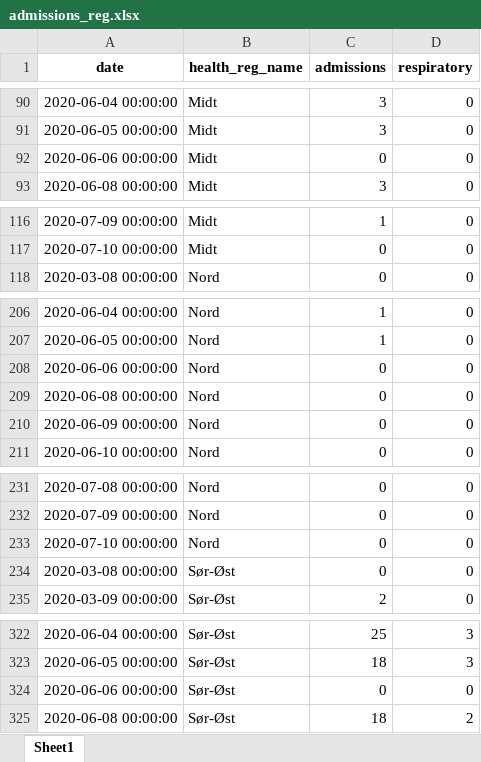
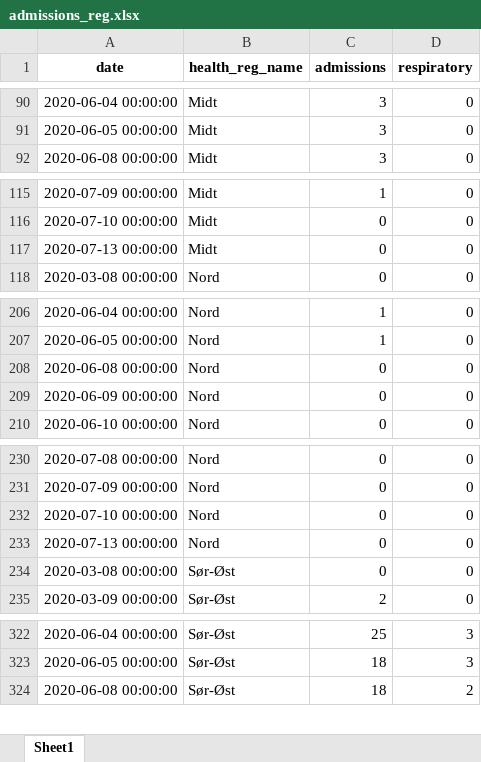
Before and after one commit to frefrik/covid19-nor-admissions, an Excel workbook: data/admissions_reg.xlsx, sheet Sheet1, drawn as a sheet; only a part is shown, gaps mark what is left out; values as stored, in another font and other column widths than the file's, no borders; removed rows and columns are numbered as before the commit, all else as after; the diff covers the shown part only; the diff names each change by its address in the sheet, - before the commit and + after, or states it on an @@ line.

```diff
--- a/data/admissions_reg.xlsx (sheet Sheet1)
+++ b/data/admissions_reg.xlsx (sheet Sheet1)
-row 92: 2020-06-06 00:00:00 | Midt | 0 | 0
+row 117: 2020-07-13 00:00:00 | Midt | 0 | 0
-row 208: 2020-06-06 00:00:00 | Nord | 0 | 0
+row 233: 2020-07-13 00:00:00 | Nord | 0 | 0
-row 324: 2020-06-06 00:00:00 | Sør-Øst | 0 | 0
```
Also changed, not shown: 2 added rows and 1 removed row elsewhere in this sheet, data/admissions_nat.xlsx, data/admissions_org.xlsx, 3 other files.
